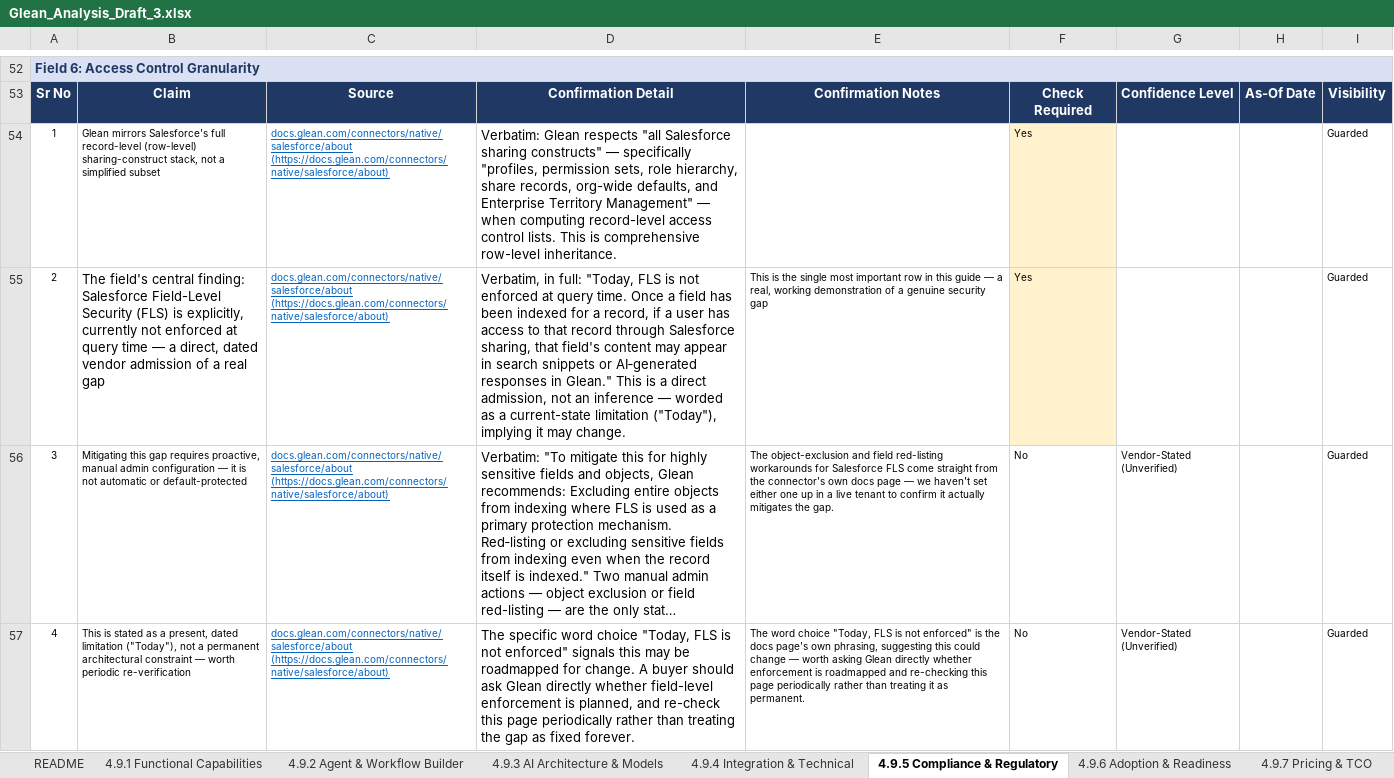
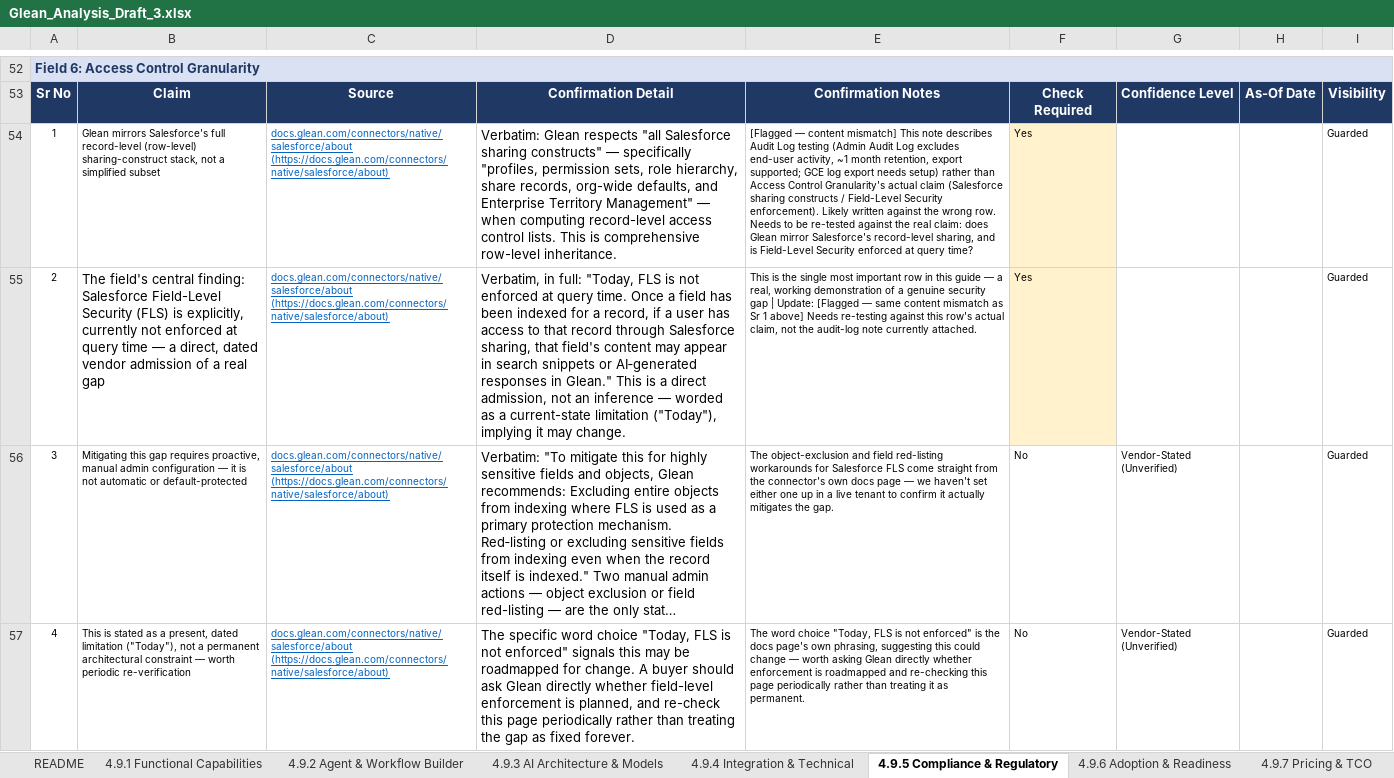
Before and after one commit to Kishang-Evince/Analysis, an Excel workbook: Client Drafts/Glean_Analysis_Draft_3.xlsx, sheet 4.9.5 Compliance & Regulatory, drawn as a sheet; only a part is shown, gaps mark what is left out; long unchanged cells end in …; values as stored, in another font and other column widths than the file's, no borders; the diff covers the shown part only; the diff names each change by its address in the sheet, - before the commit and + after, or states it on an @@ line.

```diff
--- a/Client Drafts/Glean_Analysis_Draft_3.xlsx (sheet 4.9.5 Compliance & Regulatory)
+++ b/Client Drafts/Glean_Analysis_Draft_3.xlsx (sheet 4.9.5 Compliance & Regulatory)
-E54: (empty)
+E54: [Flagged — content mismatch] This note describes Audit Log testing (Admin Audit Log excludes end-user activity, ~1 month retention, export supported; GCE log export needs setup) rather than Access Control Granularity's actual claim (Salesforce sharing constructs / Field-Level Security enforcement). Likely written against the wrong row. Needs to be re-tested against the real claim: does Glean mirror Salesforce's record-level sharing, and is Field-Level Security enforced at query time?
-E55: …security gap
+E55: …security gap | Update: [Flagged — same content mismatch as Sr 1 above] Needs re-testing against this row's actual claim, not the audit-log note currently attached.
```
Also changed, not shown: 2 edited cells elsewhere in this sheet, sheet 4.9.2 Agent & Workflow Builder, sheet 4.9.1 Functional Capabilities, sheet 4.9.11 Client-Facing Explainabi, sheet 4.9.3 AI Architecture & Models, sheet 4.9.6 Adoption & Readiness, 8 other files.
